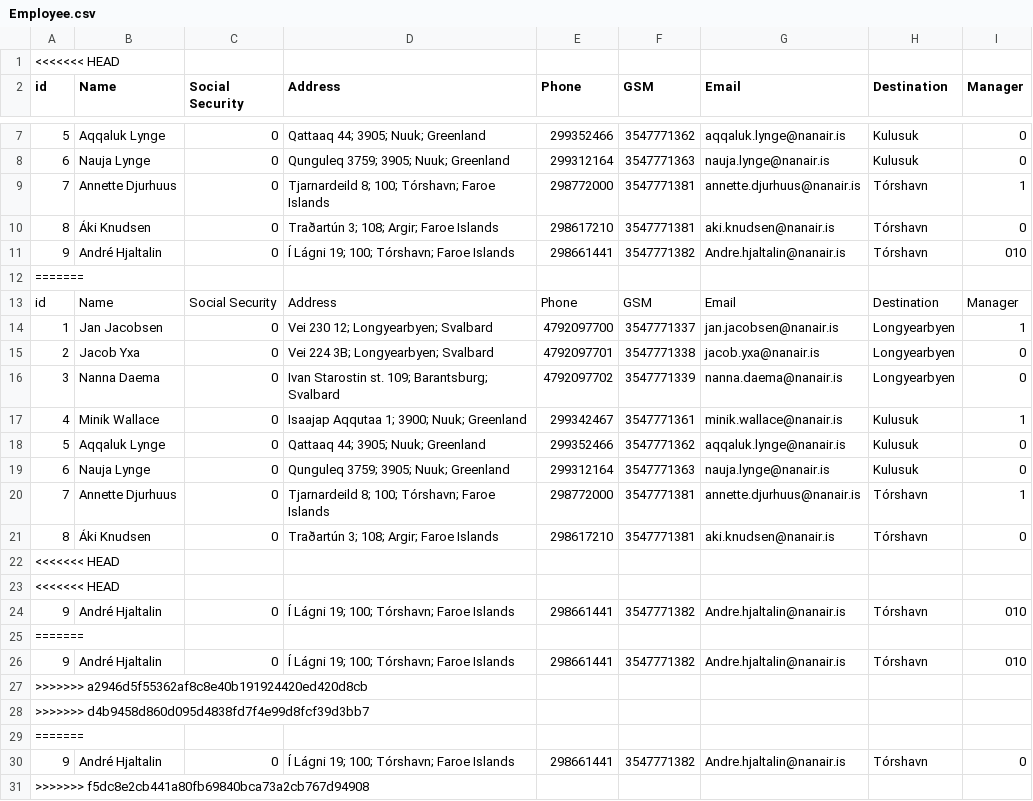
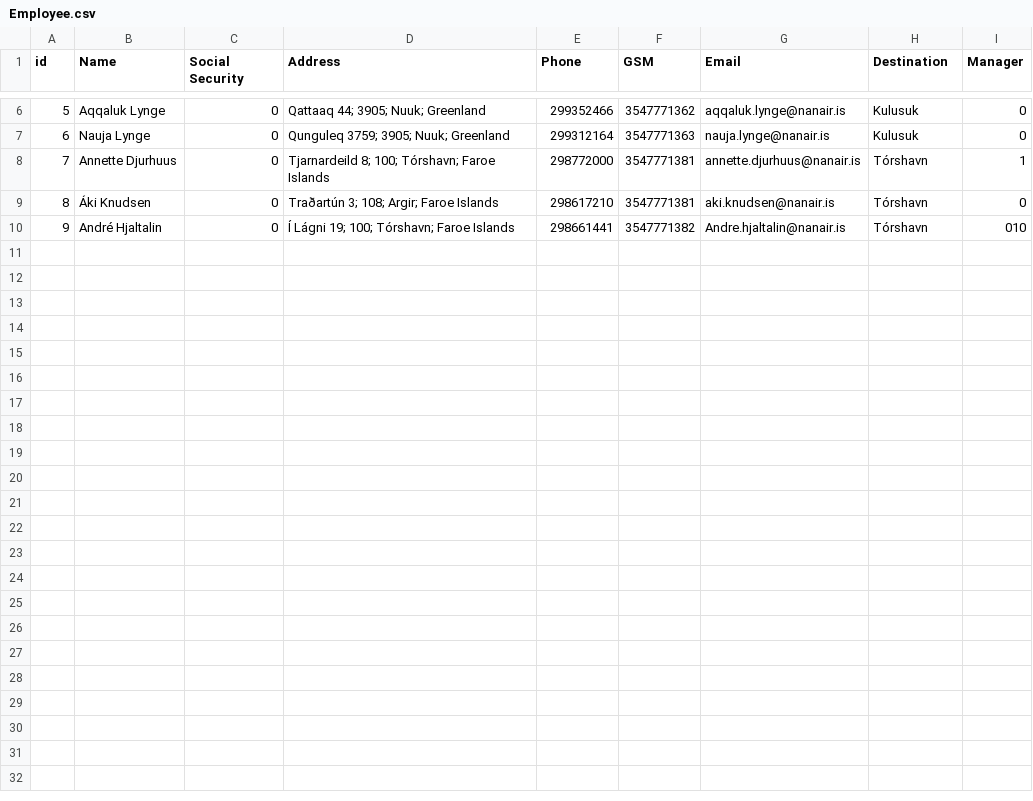
Before and after one commit to lsig/NaNairverkefni, a CSV file: NaN_Program/CSV_Files/Employee.csv, drawn as a sheet; only a part is shown, gaps mark what is left out; the diff names each change by its address in the sheet, - before the commit and + after, or states it on an @@ line.

```diff
--- a/NaN_Program/CSV_Files/Employee.csv
+++ b/NaN_Program/CSV_Files/Employee.csv
-row 1: <<<<<<< HEAD
-row 12: =======
-row 13: id | Name | Social Security | Address | Phone | GSM | Email | Destination | Manager
-row 14: 1 | Jan Jacobsen | 0 | Vei 230 12; Longyearbyen; Svalbard | 4792097700 | 3547771337 | jan.jacobsen@nanair.is | Longyearbyen | 1
-row 15: 2 | Jacob Yxa | 0 | Vei 224 3B; Longyearbyen; Svalbard | 4792097701 | 3547771338 | jacob.yxa@nanair.is | Longyearbyen | 0
-row 16: 3 | Nanna Daema | 0 | Ivan Starostin st. 109; Barantsburg; Svalbard | 4792097702 | 3547771339 | nanna.daema@nanair.is | Longyearbyen | 0
-row 17: 4 | Minik Wallace | 0 | Isaajap Aqqutaa 1; 3900; Nuuk; Greenland | 299342467 | 3547771361 | minik.wallace@nanair.is | Kulusuk | 1
-row 18: 5 | Aqqaluk Lynge | 0 | Qattaaq 44; 3905; Nuuk; Greenland | 299352466 | 3547771362 | aqqaluk.lynge@nanair.is | Kulusuk | 0
-row 19: 6 | Nauja Lynge | 0 | Qunguleq 3759; 3905; Nuuk; Greenland | 299312164 | 3547771363 | nauja.lynge@nanair.is | Kulusuk | 0
-row 20: 7 | Annette Djurhuus | 0 | Tjarnardeild 8; 100; Tórshavn; Faroe Islands | 298772000 | 3547771381 | annette.djurhuus@nanair.is | Tórshavn | 1
-row 21: 8 | Áki Knudsen | 0 | Traðartún 3; 108; Argir; Faroe Islands | 298617210 | 3547771381 | aki.knudsen@nanair.is | Tórshavn | 0
-row 22: <<<<<<< HEAD
-row 23: <<<<<<< HEAD
-row 24: 9 | André Hjaltalin | 0 | Í Lágni 19; 100; Tórshavn; Faroe Islands | 298661441 | 3547771382 | Andre.hjaltalin@nanair.is | Tórshavn | 010
-row 25: =======
-row 26: 9 | André Hjaltalin | 0 | Í Lágni 19; 100; Tórshavn; Faroe Islands | 298661441 | 3547771382 | Andre.hjaltalin@nanair.is | Tórshavn | 010
-row 27: >>>>>>> a2946d5f55362af8c8e40b191924420ed420d8cb
-row 28: >>>>>>> d4b9458d860d095d4838fd7f4e99d8fcf39d3bb7
-row 29: =======
-row 30: 9 | André Hjaltalin | 0 | Í Lágni 19; 100; Tórshavn; Faroe Islands | 298661441 | 3547771382 | Andre.hjaltalin@nanair.is | Tórshavn | 0
-row 31: >>>>>>> f5dc8e2cb441a80fb69840bca73a2cb767d94908
```
Also changed, not shown: 3 other files.
